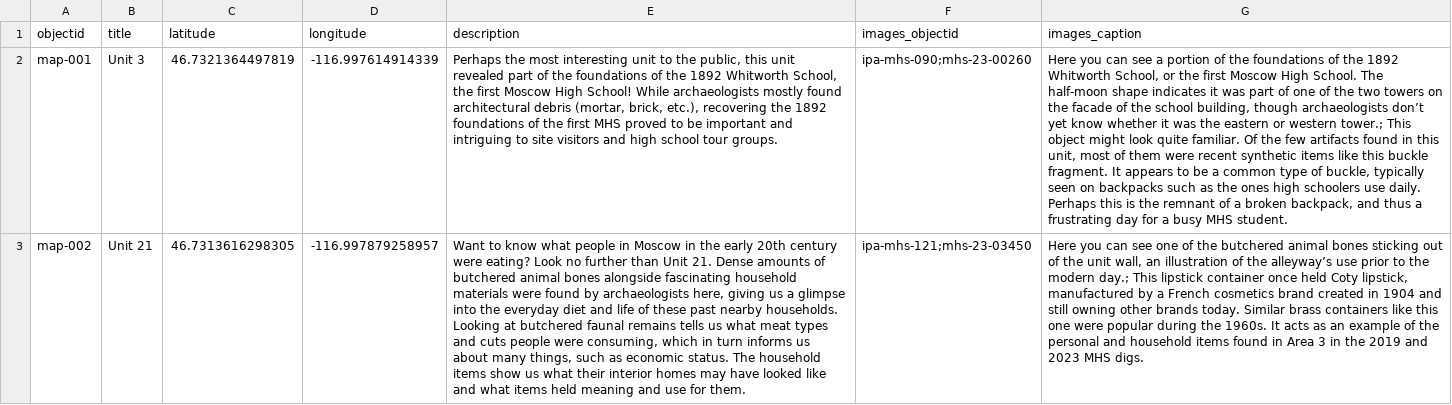
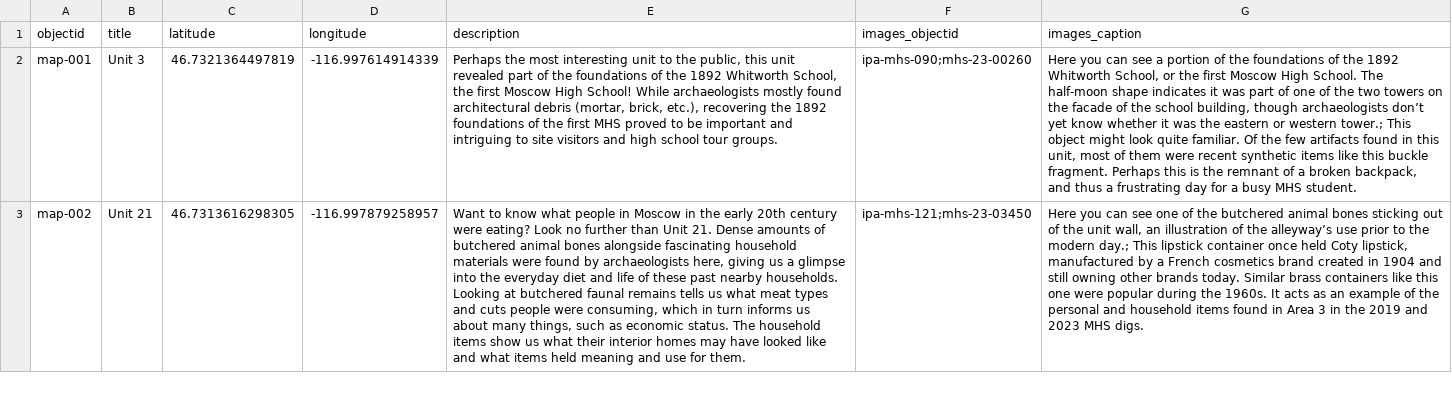
Before and after one commit to thecdil/ipa-mhs, a CSV file: _data/unit-map.csv, drawn as a sheet; only a part is shown; the diff covers the shown part only; the diff names each change by its address in the sheet, - before the commit and + after, or states it on an @@ line.

```diff
--- a/_data/unit-map.csv
+++ b/_data/unit-map.csv
-G2 (images_caption): …buckle fragment. It appears to be a common type of buckle, typically seen on backpacks such as the ones high schoolers use daily. Perhaps this…
+G2 (images_caption): …buckle fragment. Perhaps this…
```
Also changed, not shown: 3 edited cells elsewhere in this file.
